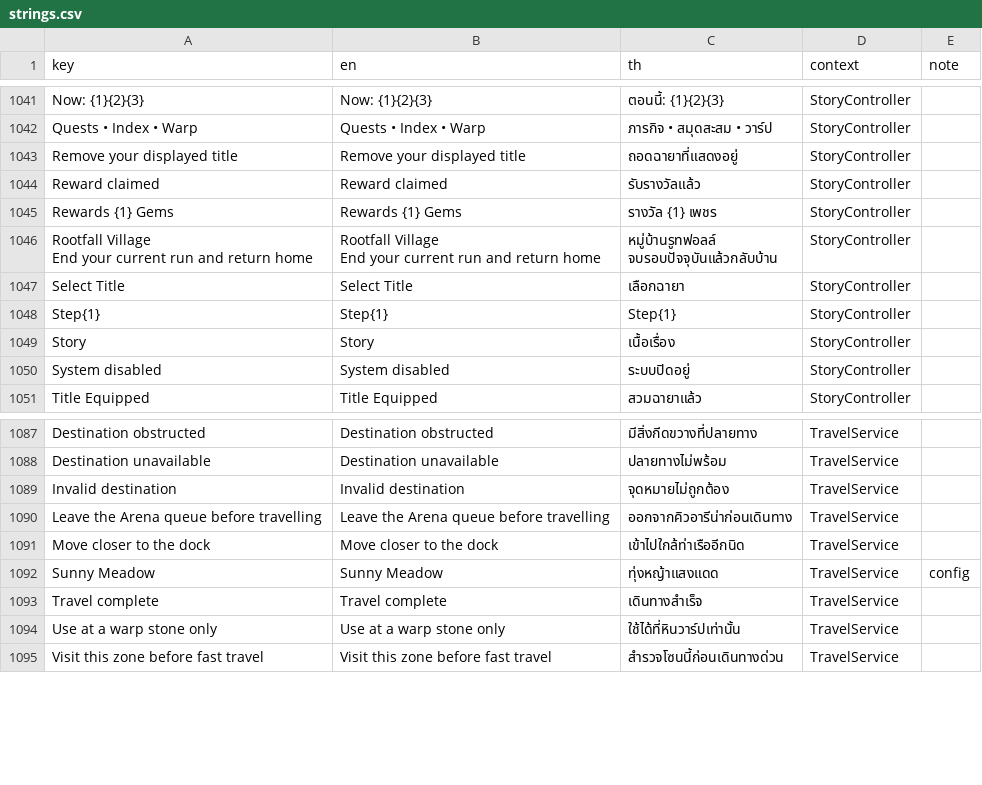
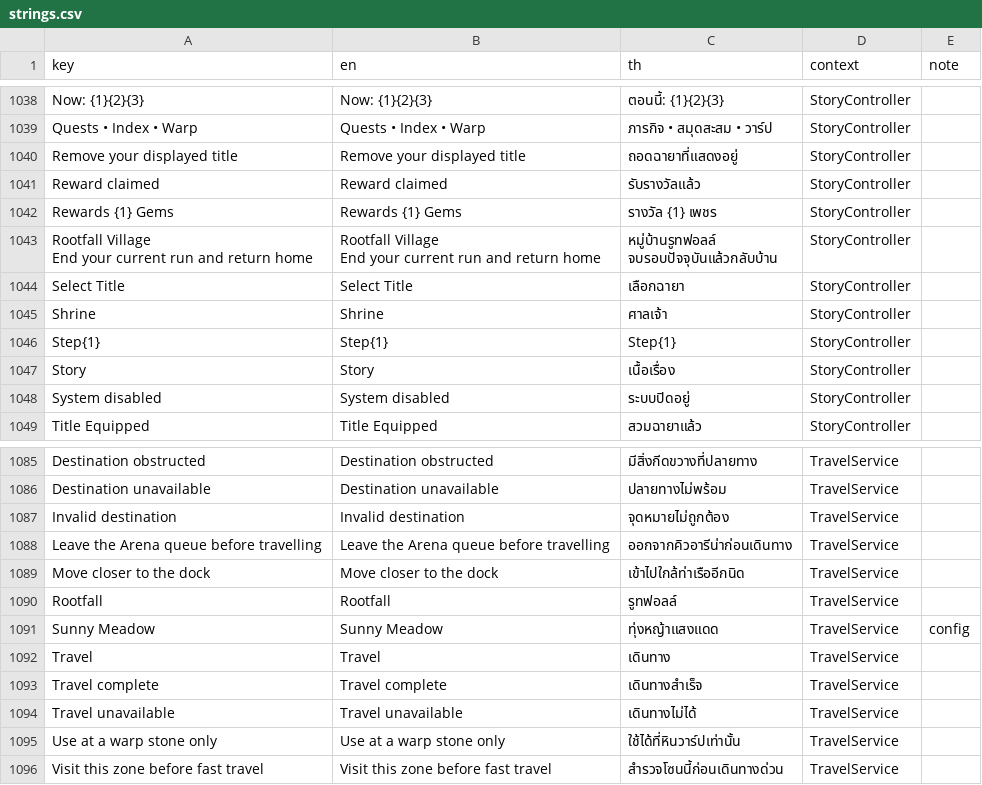
Before and after one commit to ArmZOfficial/Chop-a-Tree, a CSV file: assets/localization/strings.csv, drawn as a sheet; only a part is shown, gaps mark what is left out; the diff covers the shown part only.

```diff
--- a/assets/localization/strings.csv
+++ b/assets/localization/strings.csv
@@ -1173,2 +1173,3 @@ End your current run and return home","หมู่บ้านรูทฟอ
 Select Title,Select Title,เลือกฉายา,StoryController,
+Shrine,Shrine,ศาลเจ้า,StoryController,
 Step{1},Step{1},Step{1},StoryController,
@@ -1223,4 +1224,7 @@ Leave the Arena queue before travelling,Leave the Arena queue before travelling,
 Move closer to the dock,Move closer to the dock,เข้าไปใกล้ท่าเรืออีกนิด,TravelService,
+Rootfall,Rootfall,รูทฟอลล์,TravelService,
 Sunny Meadow,Sunny Meadow,ทุ่งหญ้าแสงแดด,TravelService,config
+Travel,Travel,เดินทาง,TravelService,
 Travel complete,Travel complete,เดินทางสำเร็จ,TravelService,
+Travel unavailable,Travel unavailable,เดินทางไม่ได้,TravelService,
 Use at a warp stone only,Use at a warp stone only,ใช้ได้ที่หินวาร์ปเท่านั้น,TravelService,
```
Also changed, not shown: 2 added rows, 5 removed rows and 10 edited cells elsewhere in this file, 7 other files.
